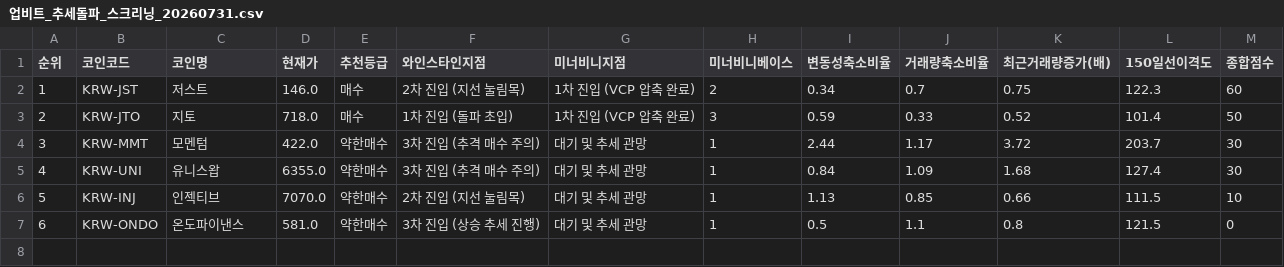
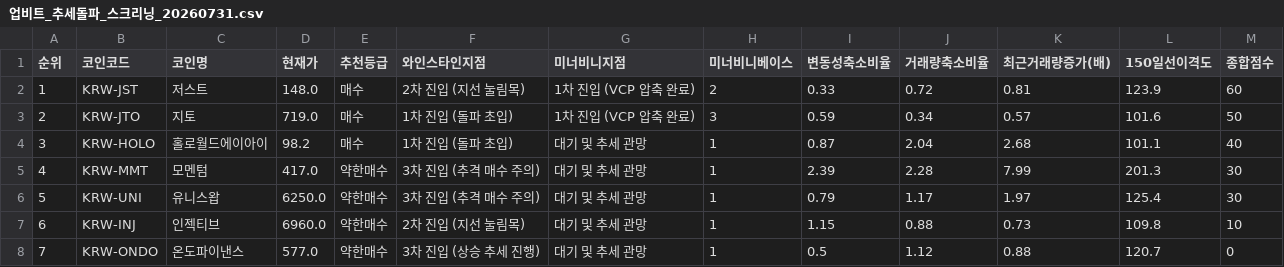
Before and after one commit to nicegoodguy84/upbit-crypto-screener, a CSV file: 업비트_추세돌파_스크리닝_20260731.csv, drawn as a sheet; addresses are those after the commit; the diff names each change by its address in the sheet, - before the commit and + after, or states it on an @@ line.

```diff
--- a/업비트_추세돌파_스크리닝_20260731.csv
+++ b/업비트_추세돌파_스크리닝_20260731.csv
-D2 (현재가): 146.0
+D2 (현재가): 148.0
-I2 (변동성축소비율): 0.34
+I2 (변동성축소비율): 0.33
-J2 (거래량축소비율): 0.7
+J2 (거래량축소비율): 0.72
-K2 (최근거래량증가(배)): 0.75
+K2 (최근거래량증가(배)): 0.81
-L2 (150일선이격도): 122.3
+L2 (150일선이격도): 123.9
-D3 (현재가): 718.0
+D3 (현재가): 719.0
-J3 (거래량축소비율): 0.33
+J3 (거래량축소비율): 0.34
-K3 (최근거래량증가(배)): 0.52
+K3 (최근거래량증가(배)): 0.57
-L3 (150일선이격도): 101.4
+L3 (150일선이격도): 101.6
+row 4: 3 | KRW-HOLO | 홀로월드에이아이 | 98.2 | 매수 | 1차 진입 (돌파 초입) | 대기 및 추세 관망 | 1 | 0.87 | 2.04 | 2.68 | 101.1 | 40
@@ column A (순위) renumbered from row 5 down @@
-D5 (현재가): 422.0
+D5 (현재가): 417.0
-I5 (변동성축소비율): 2.44
+I5 (변동성축소비율): 2.39
-J5 (거래량축소비율): 1.17
+J5 (거래량축소비율): 2.28
-K5 (최근거래량증가(배)): 3.72
+K5 (최근거래량증가(배)): 7.99
-L5 (150일선이격도): 203.7
+L5 (150일선이격도): 201.3
-D6 (현재가): 6355.0
+D6 (현재가): 6250.0
-I6 (변동성축소비율): 0.84
+I6 (변동성축소비율): 0.79
-J6 (거래량축소비율): 1.09
+J6 (거래량축소비율): 1.17
-K6 (최근거래량증가(배)): 1.68
+K6 (최근거래량증가(배)): 1.97
-L6 (150일선이격도): 127.4
+L6 (150일선이격도): 125.4
-D7 (현재가): 7070.0
+D7 (현재가): 6960.0
-I7 (변동성축소비율): 1.13
+I7 (변동성축소비율): 1.15
-J7 (거래량축소비율): 0.85
+J7 (거래량축소비율): 0.88
-K7 (최근거래량증가(배)): 0.66
+K7 (최근거래량증가(배)): 0.73
-L7 (150일선이격도): 111.5
+L7 (150일선이격도): 109.8
-D8 (현재가): 581.0
+D8 (현재가): 577.0
-J8 (거래량축소비율): 1.1
+J8 (거래량축소비율): 1.12
-K8 (최근거래량증가(배)): 0.8
+K8 (최근거래량증가(배)): 0.88
-L8 (150일선이격도): 121.5
+L8 (150일선이격도): 120.7
```
Also changed, not shown: 2 other files.
